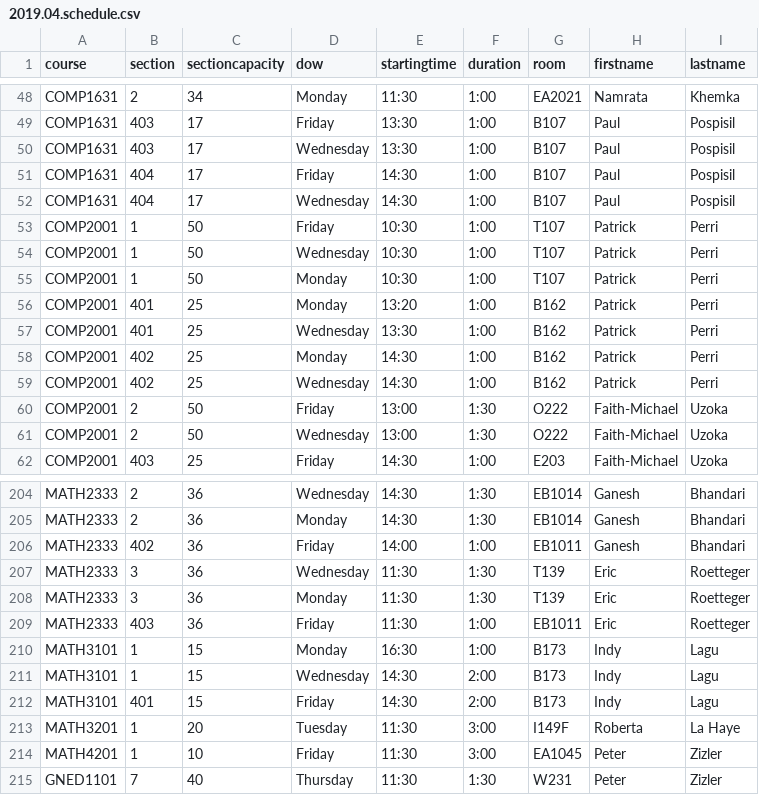
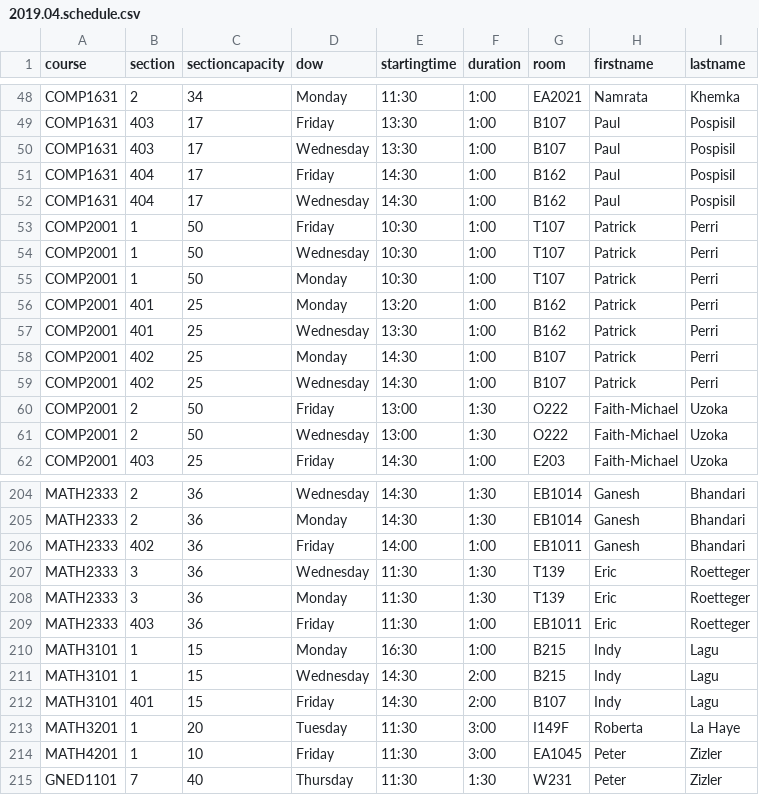
Before and after one commit to jpratt-mru/maco.calendar.datafiles, a CSV file: 2019.04.schedule.csv, drawn as a sheet; only a part is shown, gaps mark what is left out.

Commit message:
Room changes.

```diff
--- a/2019.04.schedule.csv
+++ b/2019.04.schedule.csv
@@ -50,4 +50,4 @@ COMP1631,403,17,Friday,13:30,1:00,B107,Paul,Pospisil
 COMP1631,403,17,Wednesday,13:30,1:00,B107,Paul,Pospisil
-COMP1631,404,17,Friday,14:30,1:00,B107,Paul,Pospisil
-COMP1631,404,17,Wednesday,14:30,1:00,B107,Paul,Pospisil
+COMP1631,404,17,Friday,14:30,1:00,B162,Paul,Pospisil
+COMP1631,404,17,Wednesday,14:30,1:00,B162,Paul,Pospisil
 COMP2001,1,50,Friday,10:30,1:00,T107,Patrick,Perri
@@ -57,4 +57,4 @@ COMP2001,401,25,Monday,13:20,1:00,B162,Patrick,Perri
 COMP2001,401,25,Wednesday,13:30,1:00,B162,Patrick,Perri
-COMP2001,402,25,Monday,14:30,1:00,B162,Patrick,Perri
-COMP2001,402,25,Wednesday,14:30,1:00,B162,Patrick,Perri
+COMP2001,402,25,Monday,14:30,1:00,B107,Patrick,Perri
+COMP2001,402,25,Wednesday,14:30,1:00,B107,Patrick,Perri
 COMP2001,2,50,Friday,13:00,1:30,O222,Faith-Michael,Uzoka
@@ -209,5 +209,5 @@ MATH2333,3,36,Monday,11:30,1:30,T139,Eric,Roetteger
 MATH2333,403,36,Friday,11:30,1:00,EB1011,Eric,Roetteger
-MATH3101,1,15,Monday,16:30,1:00,B173,Indy,Lagu
-MATH3101,1,15,Wednesday,14:30,2:00,B173,Indy,Lagu
-MATH3101,401,15,Friday,14:30,2:00,B173,Indy,Lagu
+MATH3101,1,15,Monday,16:30,1:00,B215,Indy,Lagu
+MATH3101,1,15,Wednesday,14:30,2:00,B215,Indy,Lagu
+MATH3101,401,15,Friday,14:30,2:00,B107,Indy,Lagu
 MATH3201,1,20,Tuesday,11:30,3:00,I149F,Roberta,La Haye
```
